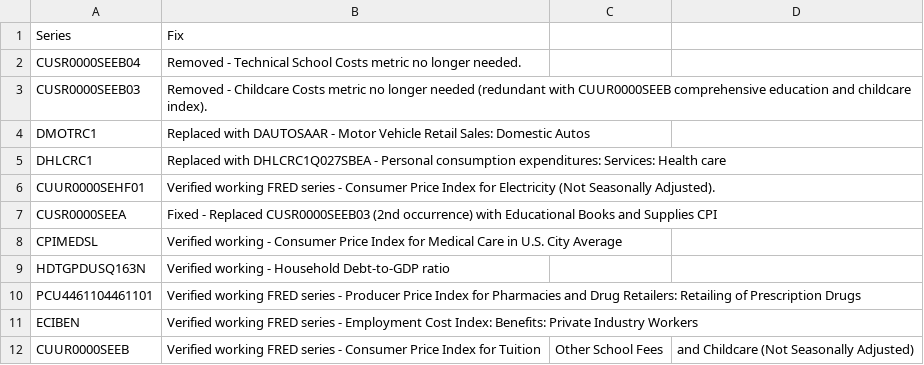
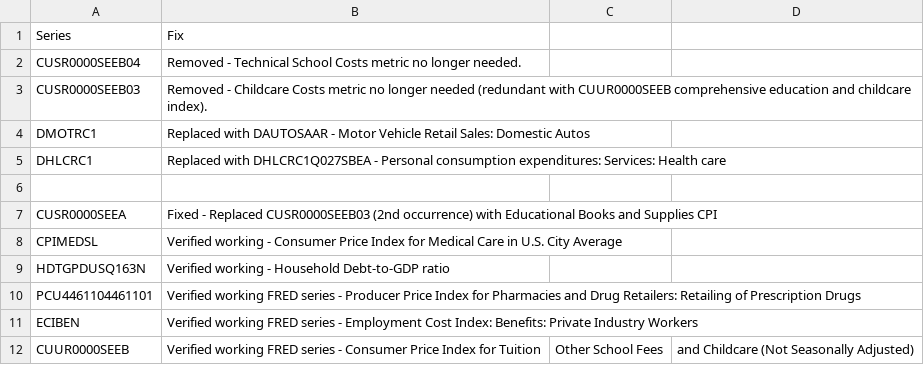
Before and after one commit to rao2p0/howsmyeconomy, a CSV file: missing_fred_metrics_fixes.csv, drawn as a sheet; the diff names each change by its address in the sheet, - before the commit and + after, or states it on an @@ line.

Commit message:
Remove CUUR0000SEHF01 indicator from entire codebase - Removed from schema files (schema.json and public/schema.json) - Removed from questions.ts (bills-breakdown question) - Removed from mockFredData.ts - Removed from scoreCalculator.ts (mapping and scoring logic) - Removed from mood_score_system.md documentation - Removed from missing_fred_metrics_fixes.csv - Removed all data entries from both CSV files - This eliminates the duplicate Electricity Price Index metric

```diff
--- a/missing_fred_metrics_fixes.csv
+++ b/missing_fred_metrics_fixes.csv
-row 6: CUUR0000SEHF01 | Verified working FRED series - Consumer Price Index for Electricity (Not Seasonally Adjusted).
+row 6: (empty)
```
Also changed, not shown: 7 other files.
